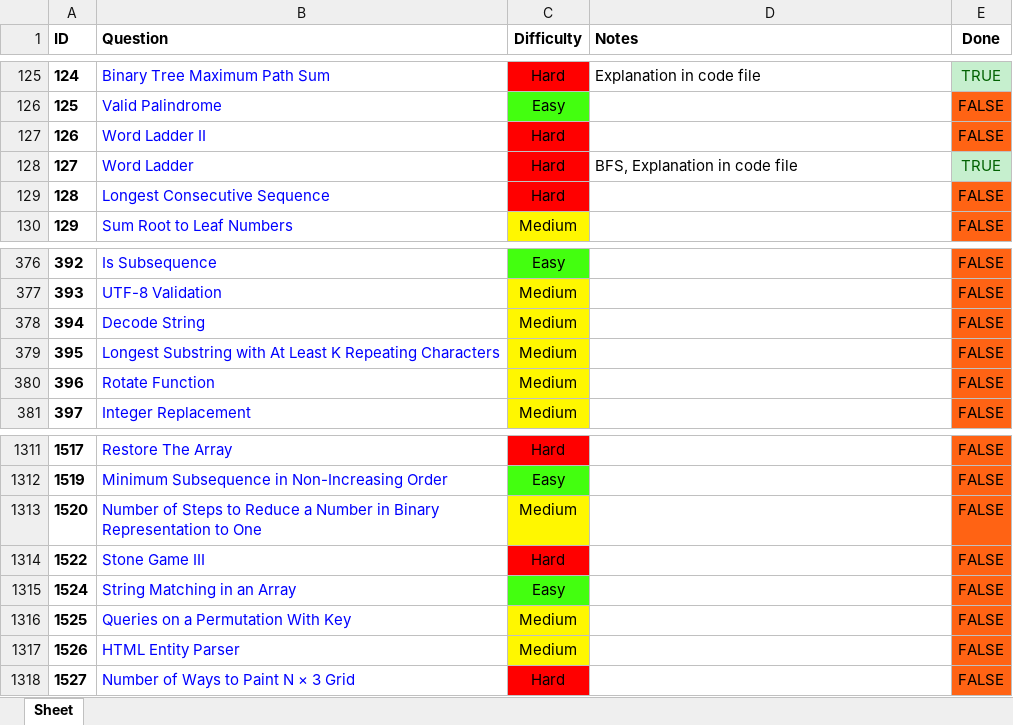
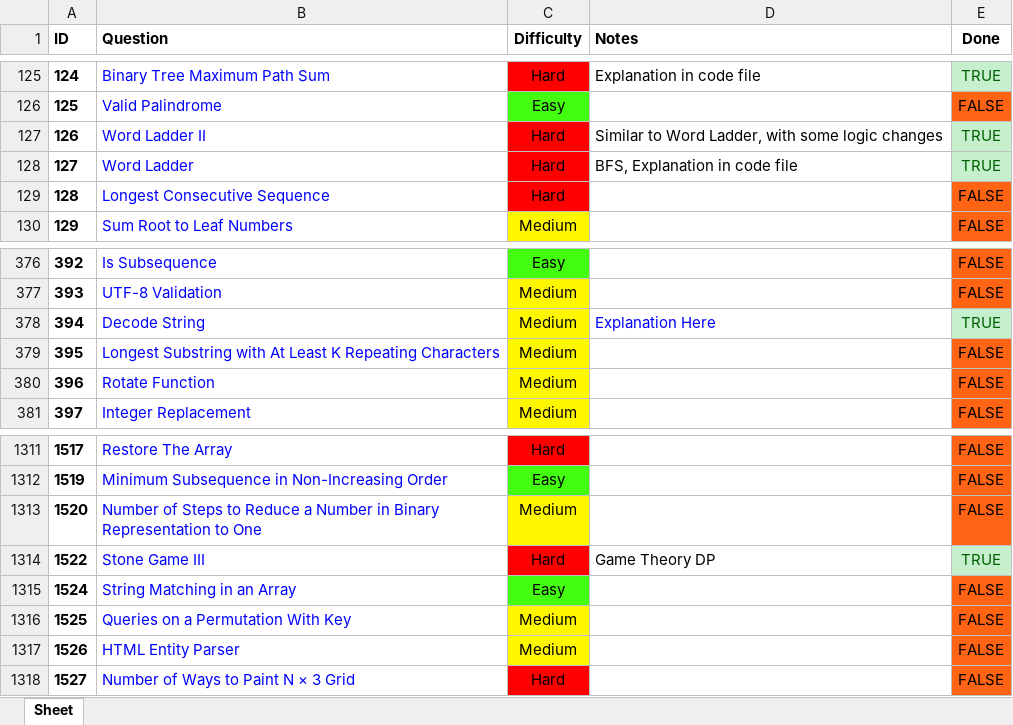
Before and after one commit to RohanTrix/Competitive-Practice, an Excel workbook: DOCS/Leetcode_FULL.xlsx, sheet Sheet, drawn as a sheet; only a part is shown, gaps mark what is left out; values as stored, in another font and other column widths than the file's, no borders; the diff names each change by its address in the sheet, - before the commit and + after, or states it on an @@ line.

Commit message:
Solved 3 problems leetcode

```diff
--- a/DOCS/Leetcode_FULL.xlsx (sheet Sheet)
+++ b/DOCS/Leetcode_FULL.xlsx (sheet Sheet)
-D127 (Notes): (empty)
+D127 (Notes): Similar to Word Ladder, with some logic changes
-E127 (Done): FALSE
+E127 (Done): TRUE
@@ E127 fill: #FF6314 → #C6EFCE, text colour: black → #006100 @@
-D378 (Notes): (empty)
+D378 (Notes): Explanation Here
-E378 (Done): FALSE
+E378 (Done): TRUE
@@ E378 fill: #FF6314 → #C6EFCE, text colour: black → #006100 @@
-D1314 (Notes): (empty)
+D1314 (Notes): Game Theory DP
-E1314 (Done): FALSE
+E1314 (Done): TRUE
@@ E1314 fill: #FF6314 → #C6EFCE, text colour: black → #006100 @@
```
Also changed, not shown: 4 other files.
